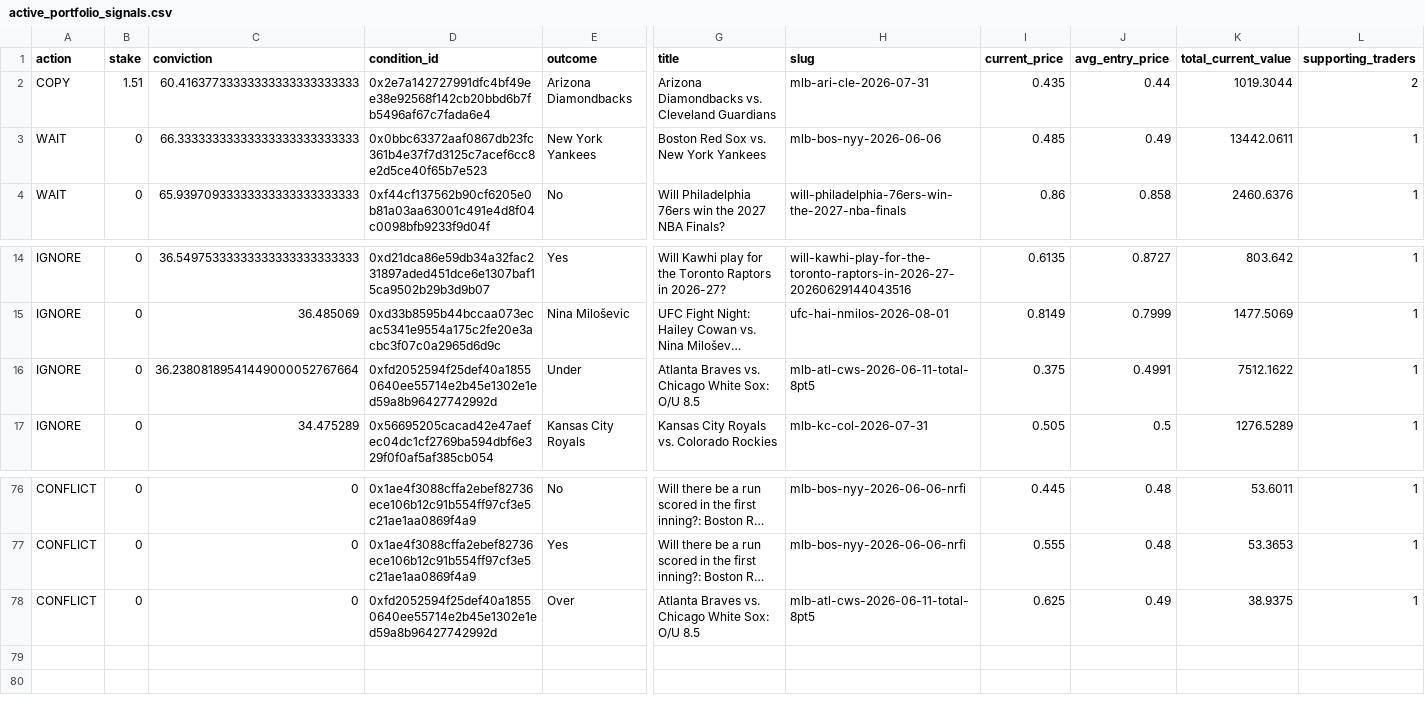
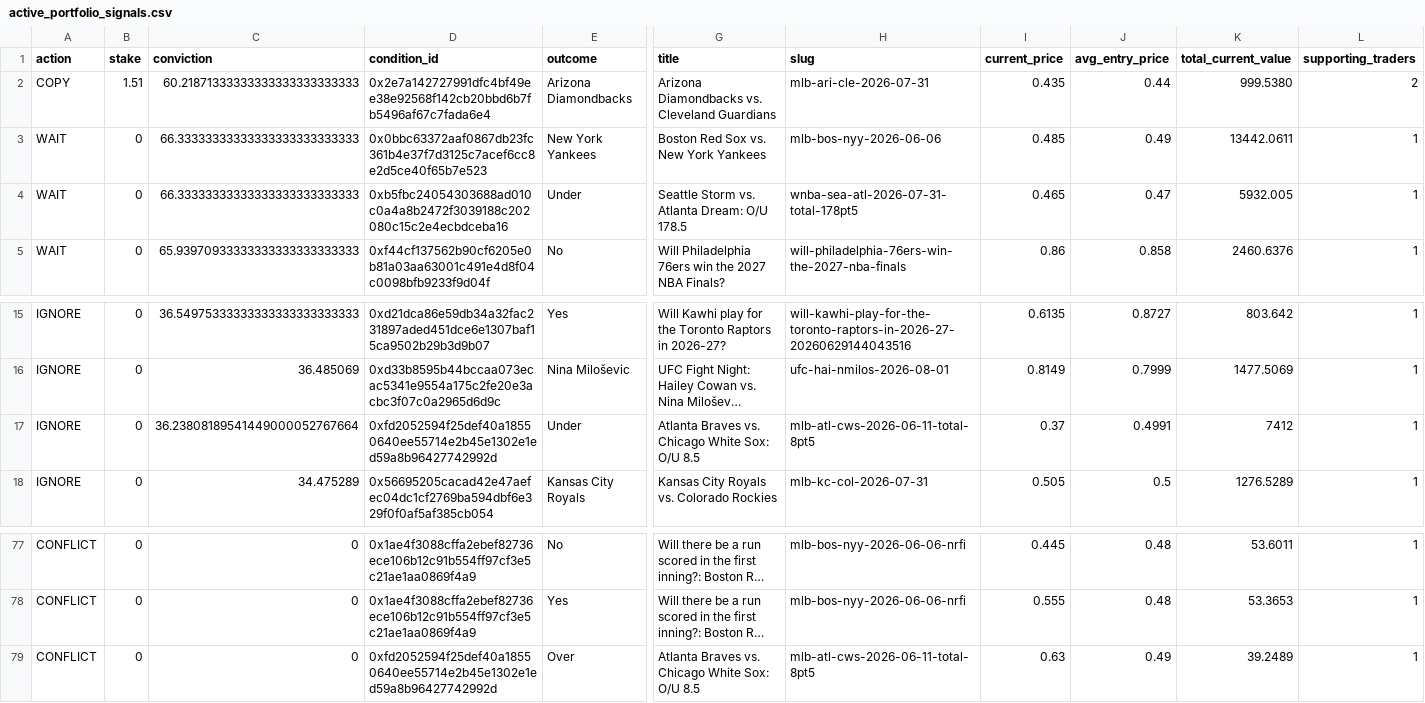
Before and after one commit to giuseppemineo685-beep/atlantis-polymarket-screening, a CSV file: outputs/active_portfolio_signals.csv, drawn as a sheet; only a part is shown, gaps mark what is left out; long unchanged cells end in …; addresses are those after the commit; rows hold the shown columns only; the diff names each change by its address in the sheet, - before the commit and + after, or states it on an @@ line.

```diff
--- a/outputs/active_portfolio_signals.csv
+++ b/outputs/active_portfolio_signals.csv
-C2 (conviction): 60.41637733333333333333333333
+C2 (conviction): 60.21871333333333333333333333
-K2 (total_current_value): 1019.3044
+K2 (total_current_value): 999.5380
+row 4: WAIT | 0 | 66.33333333333333333333333333 | 0xb5fbc24054303688ad010c0a4a8b2472f3039188c202080c15c2e4ecbdceba16 | Under | Seattle Storm vs. Atlanta Dream: O/U 178.5 | wnba-sea-atl-2026-07-31-total-178pt5 | 0.465 | 0.47 | 5932.005 | 1
-I17 (current_price): 0.375
+I17 (current_price): 0.37
-K17 (total_current_value): 7512.1622
+K17 (total_current_value): 7412
-I79 (current_price): 0.625
+I79 (current_price): 0.63
-K79 (total_current_value): 38.9375
+K79 (total_current_value): 39.2489
```
Also changed, not shown: outputs/trade_log.csv, 1 other file.
